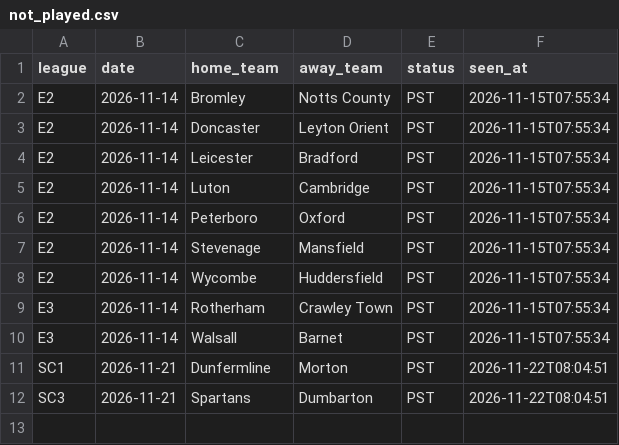
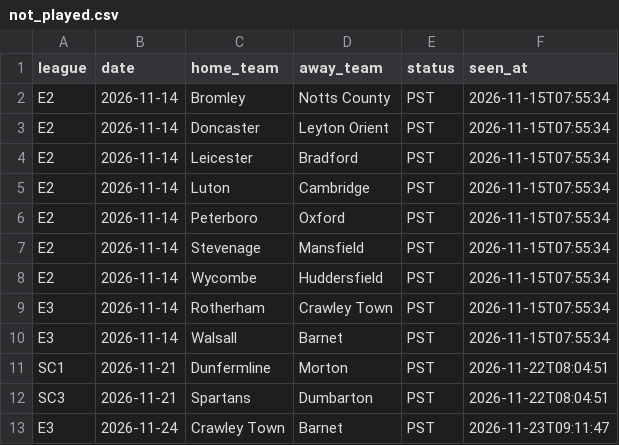
Before and after one commit to Andrew2014812/PredictionSystem, a CSV file: local_data/api/api_football/not_played.csv, drawn as a sheet.

```diff
--- a/local_data/api/api_football/not_played.csv
+++ b/local_data/api/api_football/not_played.csv
@@ -12 +12,2 @@ SC1,2026-11-21,Dunfermline,Morton,PST,2026-11-22T08:04:51
 SC3,2026-11-21,Spartans,Dumbarton,PST,2026-11-22T08:04:51
+E3,2026-11-24,Crawley Town,Barnet,PST,2026-11-23T09:11:47
```
Also changed, not shown: local_data/api/diagnostics/history.csv, 18 other files.
